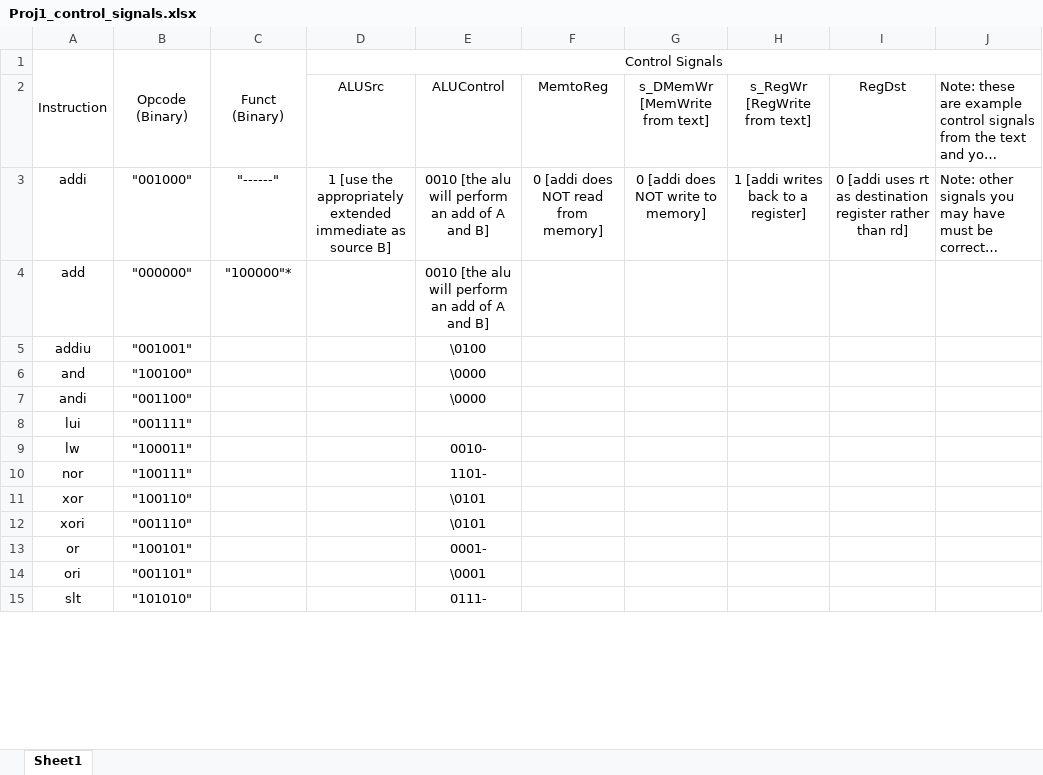
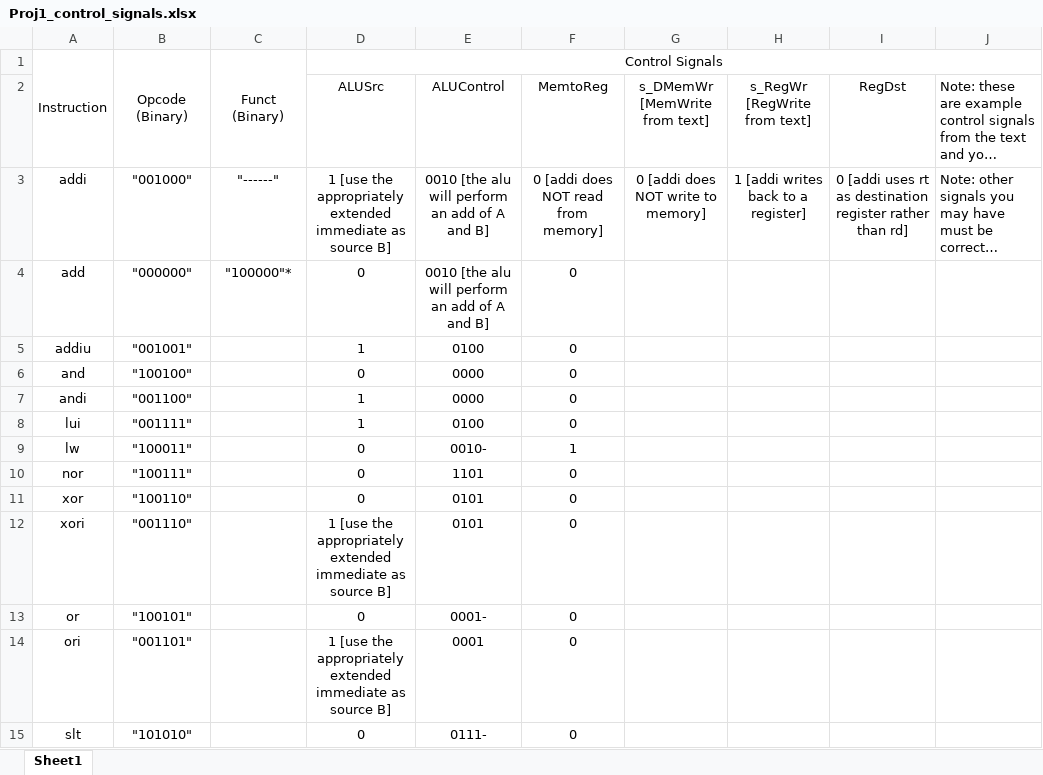
Before and after one commit to JoshuaArceo/CprE-381-Project-Part-1, an Excel workbook: Proj1_control_signals.xlsx, sheet Sheet1, drawn as a sheet; only a part is shown; long unchanged cells end in …; values as stored, in another font and other column widths than the file's, no borders; the diff covers the shown part only; the diff names each change by its address in the sheet, - before the commit and + after, or states it on an @@ line.

```diff
--- a/Proj1_control_signals.xlsx (sheet Sheet1)
+++ b/Proj1_control_signals.xlsx (sheet Sheet1)
-D4: (empty)
+D4: 0
-F4:F8: (empty)
+F4:F8: 0
-D5: (empty)
+D5: 1
-E5: \0100
+E5: 0100
-D6: (empty)
+D6: 0
-E6:E7: \0000
+E6:E7: 0000
-D7:D8: (empty)
+D7:D8: 1
-E8: (empty)
+E8: 0100
-D9:D11: (empty)
+D9:D11: 0
-F9: (empty)
+F9: 1
-E10: 1101-
+E10: 1101
-F10:F15: (empty)
+F10:F15: 0
-E11:E12: \0101
+E11:E12: 0101
-D12: (empty)
+D12: 1 [use the appropriately extended immediate as source B]
-D13: (empty)
+D13: 0
-D14: (empty)
+D14: 1 [use the appropriately extended immediate as source B]
-E14: \0001
+E14: 0001
-D15: (empty)
+D15: 0
```
Also changed, not shown: 28 edited cells elsewhere in this sheet, 7 other files.
